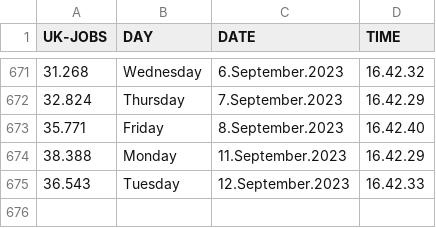
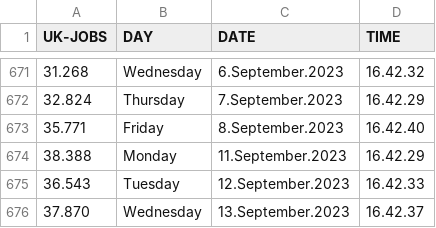
Before and after one commit to J0hn-B/bash_scraper, a CSV file: data.csv, drawn as a sheet; only a part is shown, gaps mark what is left out; the diff names each change by its address in the sheet, - before the commit and + after, or states it on an @@ line.

```diff
--- a/data.csv
+++ b/data.csv
+row 676: 37.870 | Wednesday | 13.September.2023 | 16.42.37
```
